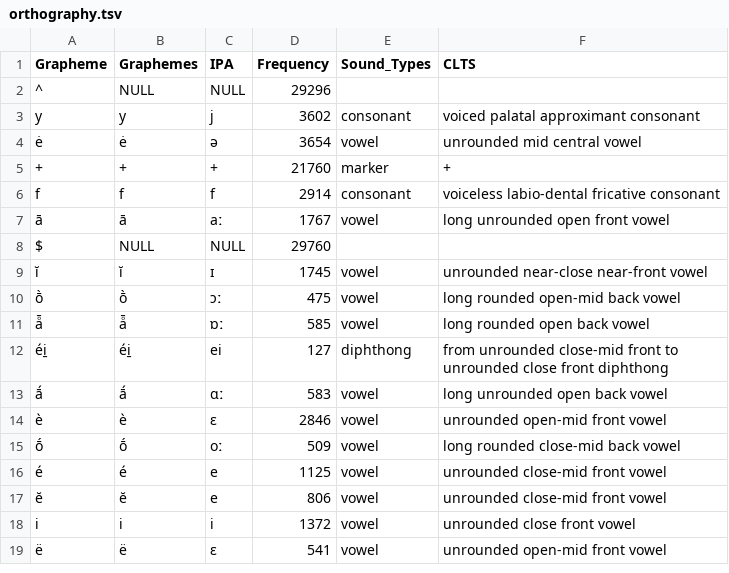
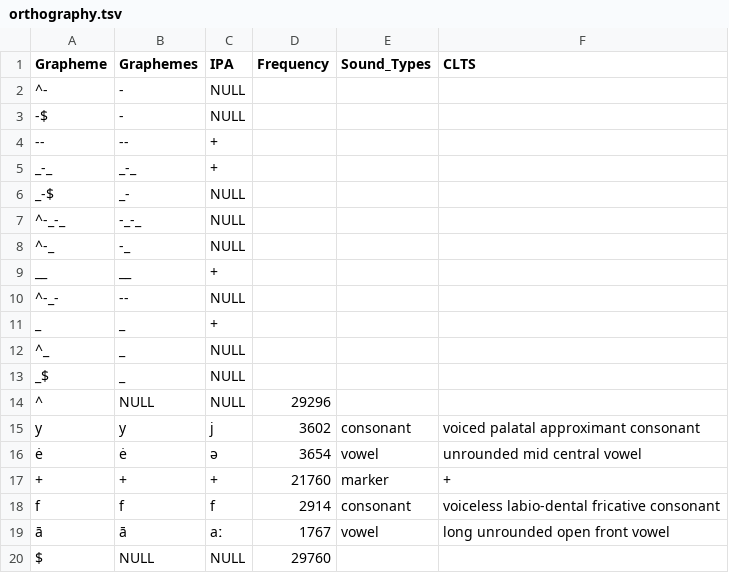
Before and after one commit to lexibank/tppsr, a TSV file: etc/orthography.tsv, drawn as a sheet; only a part is shown; the shorter side is filled out with more unchanged rows; the diff names each change by its address in the sheet, - before the commit and + after, or states it on an @@ line.

```diff
--- a/etc/orthography.tsv
+++ b/etc/orthography.tsv
+row 2: ^- | - | NULL
+row 3: -$ | - | NULL
+row 4: -- | -- | +
+row 5: _-_ | _-_ | +
+row 6: _-$ | _- | NULL
+row 7: ^-_-_ | -_-_ | NULL
+row 8: ^-_ | -_ | NULL
+row 9: __ | __ | +
+row 10: ^-_- | -- | NULL
+row 11: _ | _ | +
+row 12: ^_ | _ | NULL
+row 13: _$ | _ | NULL
```
Also changed, not shown: cldf/parameters.csv, 10 other files.
